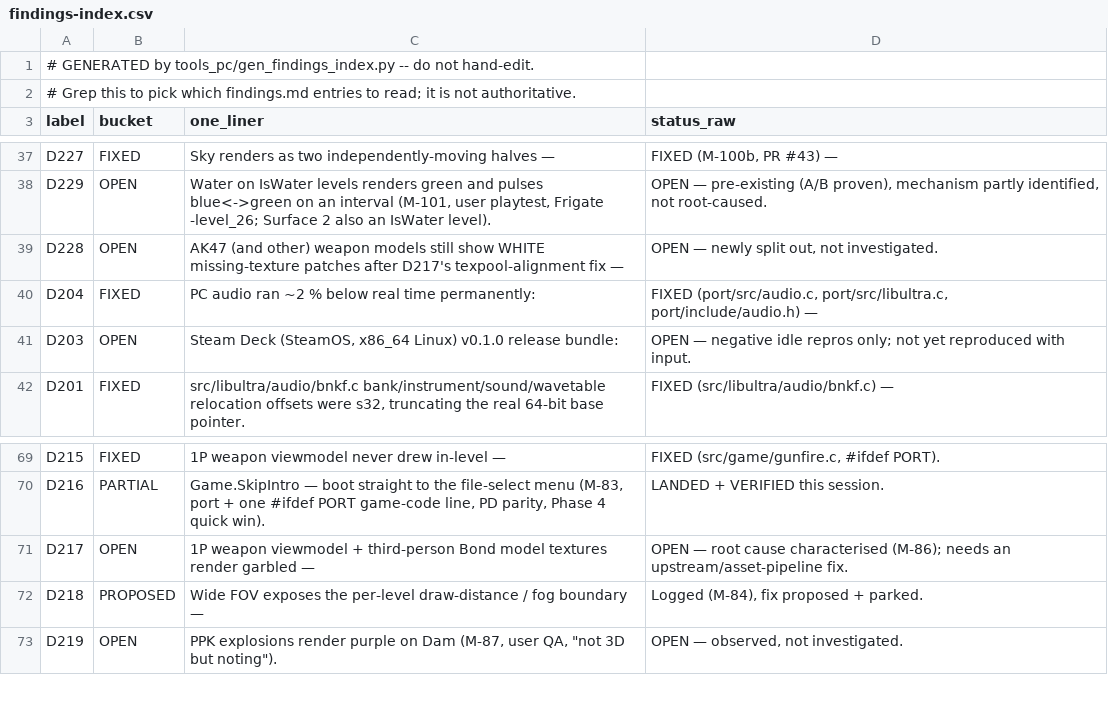
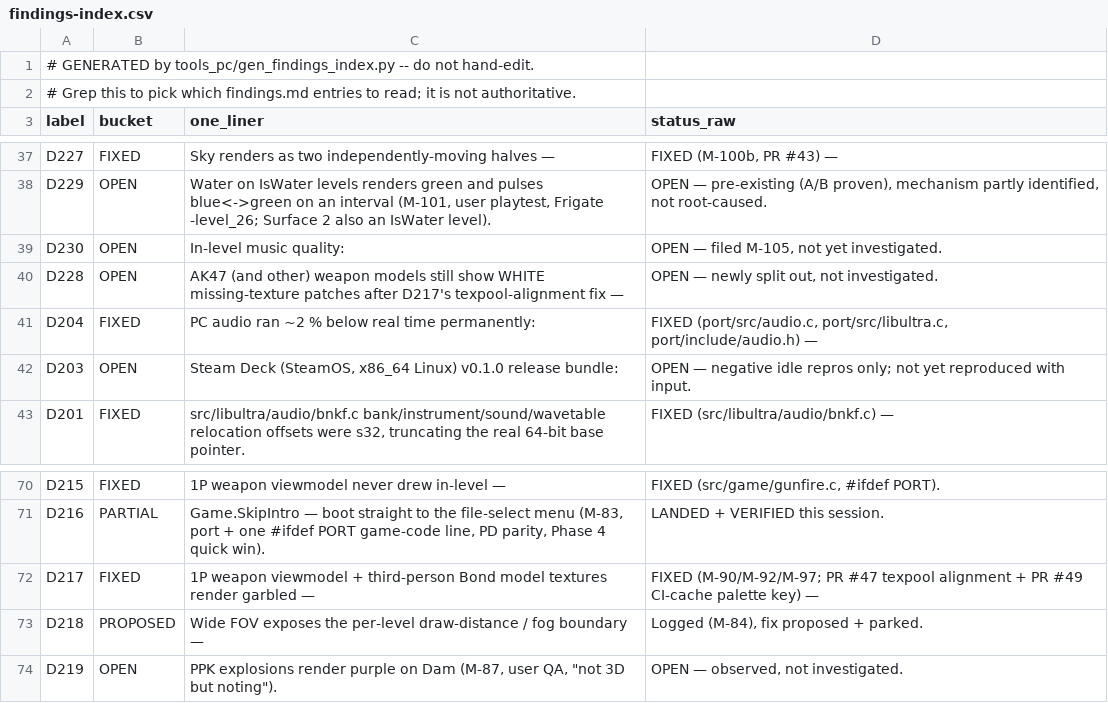
Before and after one commit to jkdansereau/goldeneye-pc-port, a CSV file: docs/dev/findings-index.csv, drawn as a sheet; only a part is shown, gaps mark what is left out.

Commit message:
docs: scrub stale status claims (D77 music, D227 sky, D217 green textures)
The M-104 roadmap refresh flagged four live inaccuracies; this fixes all
four plus files the missing music-quality finding:

- README: in-level music no longer described as silent/absent (D77 fixed,
  PR #42); sky line no longer 'still being fixed' (D227 merged, PR #43) --
  D229 green water is now the named sky-path residual.
- GRAPHICS-BACKLOG.md: D77 row updated PARTIAL -> RESOLVED with root cause.
- findings.md: D217 status cell led 'OPEN -- root cause characterised
  (M-86)' although the green defect was fixed and merged (PR #47/#49, two
  human playtests); now leads FIXED with the D228 split-out noted.
- New D230: in-level music quality residual (wrong instruments on some
  tracks -- elevator named specifically -- plus occasional garbling).
  Scope pointed at the seq/instrument-bank decode path, not the proven
  mixer/trigger layers.

findings-index.csv regenerated; gen_findings_index.py --check passes.

```diff
--- a/docs/dev/findings-index.csv
+++ b/docs/dev/findings-index.csv
@@ -38,2 +38,3 @@ D227,FIXED,Sky renders as two independently-moving halves —,"FIXED (M-100b, PR
 D229,OPEN,"Water on IsWater levels renders green and pulses blue<->green on an interval (M-101, user playtest, Frigate -level_26; Surface 2 also an IsWater level).","OPEN — pre-existing (A/B proven), mechanism partly identified, not root-caused."
+D230,OPEN,In-level music quality:,"OPEN — filed M-105, not yet investigated."
 D228,OPEN,AK47 (and other) weapon models still show WHITE missing-texture patches after D217's texpool-alignment fix —,"OPEN — newly split out, not investigated."
@@ -70,3 +71,3 @@ D215,FIXED,1P weapon viewmodel never drew in-level —,"FIXED (src/game/gunfire.
 D216,PARTIAL,"Game.SkipIntro — boot straight to the file-select menu (M-83, port + one #ifdef PORT game-code line, PD parity, Phase 4 quick win).",LANDED + VERIFIED this session.
-D217,OPEN,1P weapon viewmodel + third-person Bond model textures render garbled —,OPEN — root cause characterised (M-86); needs an upstream/asset-pipeline fix.
+D217,FIXED,1P weapon viewmodel + third-person Bond model textures render garbled —,FIXED (M-90/M-92/M-97; PR #47 texpool alignment + PR #49 CI-cache palette key) —
 D218,PROPOSED,Wide FOV exposes the per-level draw-distance / fog boundary —,"Logged (M-84), fix proposed + parked."
```
Also changed, not shown: 3 other files.
